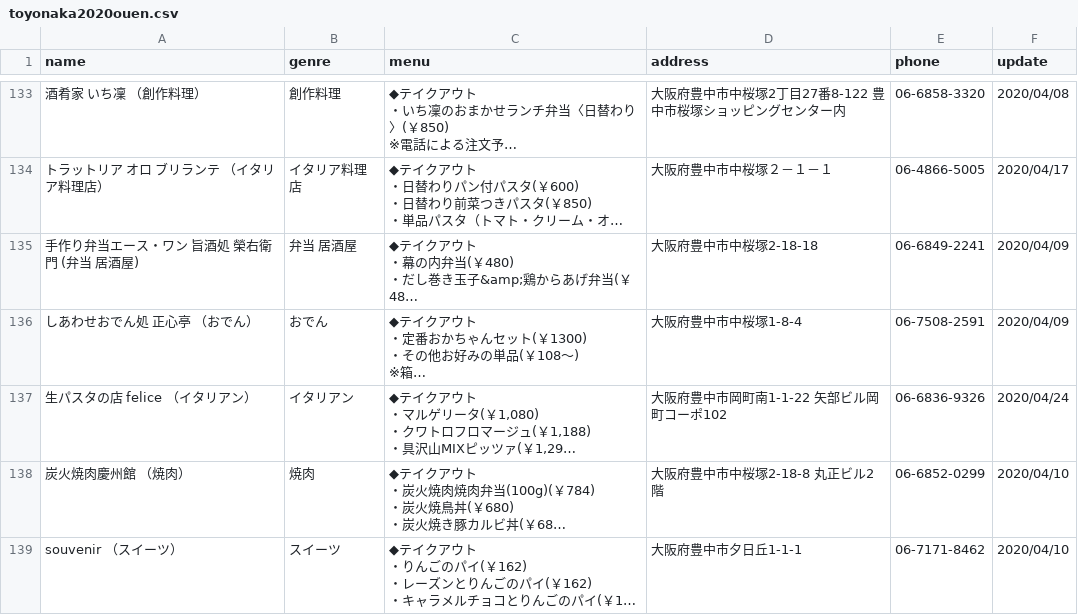
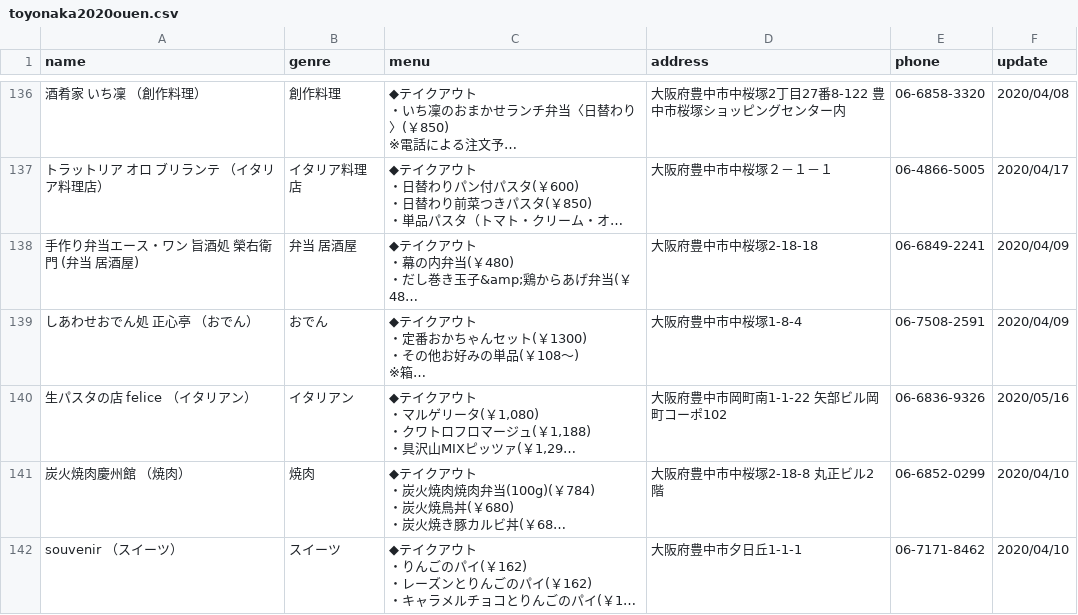
Before and after one commit to yuch4n/toyonaka2020ouen, a CSV file: toyonaka2020ouen.csv, drawn as a sheet; only a part is shown, gaps mark what is left out; long unchanged cells end in …; addresses are those after the commit; the diff covers the shown part only; the diff names each change by its address in the sheet, - before the commit and + after, or states it on an @@ line.

```diff
--- a/toyonaka2020ouen.csv
+++ b/toyonaka2020ouen.csv
-F140 (update): 2020/04/24
+F140 (update): 2020/05/16
```
Also changed, not shown: 4 added rows and 21 edited cells elsewhere in this file, 1 other file.
